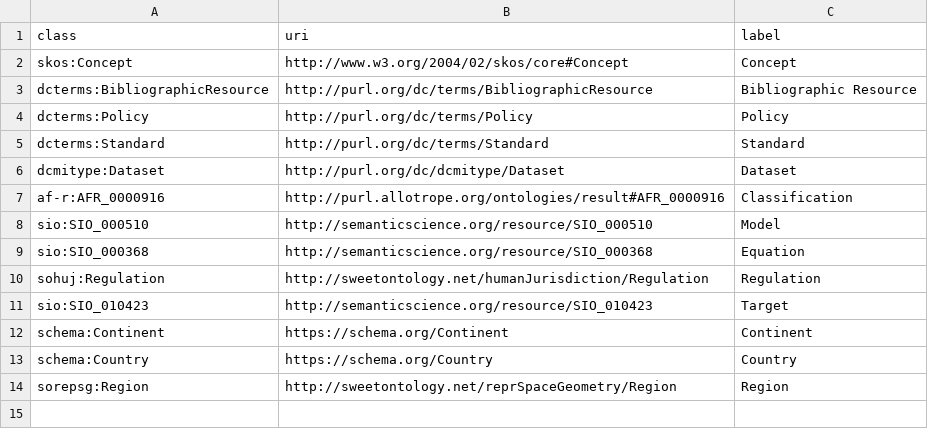
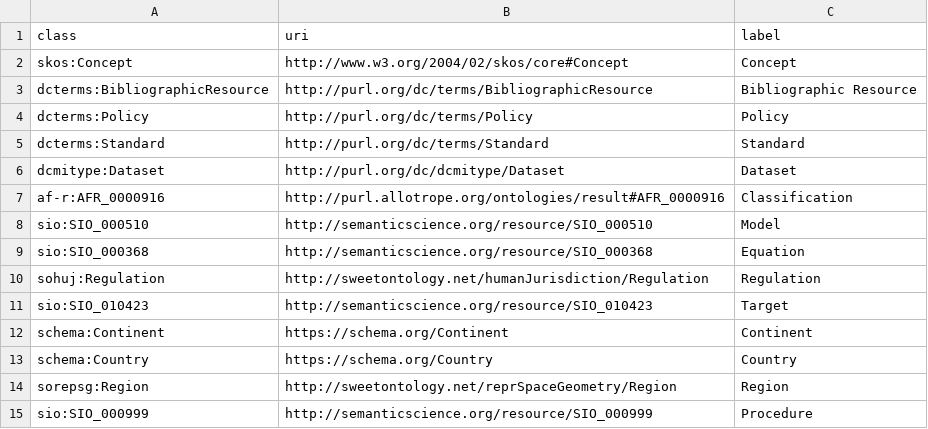
Before and after one commit to soilwise-he/soil-health-knowledge-graph, a CSV file: in_ontovocabs/classes.csv, drawn as a sheet.

Commit message:
On branch main 	modified:   benchmarks/text_RDF_gs.json 	modified:   in_ontovocabs/classes.csv 	modified:   in_ontovocabs/prop_mapping.csv 	modified:   in_ontovocabs/properties.csv 	modified:   text2KG.ipynb

```diff
--- a/in_ontovocabs/classes.csv
+++ b/in_ontovocabs/classes.csv
@@ -14 +14,2 @@ schema:Country,https://schema.org/Country,Country
 sorepsg:Region,http://sweetontology.net/reprSpaceGeometry/Region,Region
+sio:SIO_000999,http://semanticscience.org/resource/SIO_000999,Procedure
```
Also changed, not shown: in_ontovocabs/prop_mapping.csv, in_ontovocabs/properties.csv, 2 other files.
